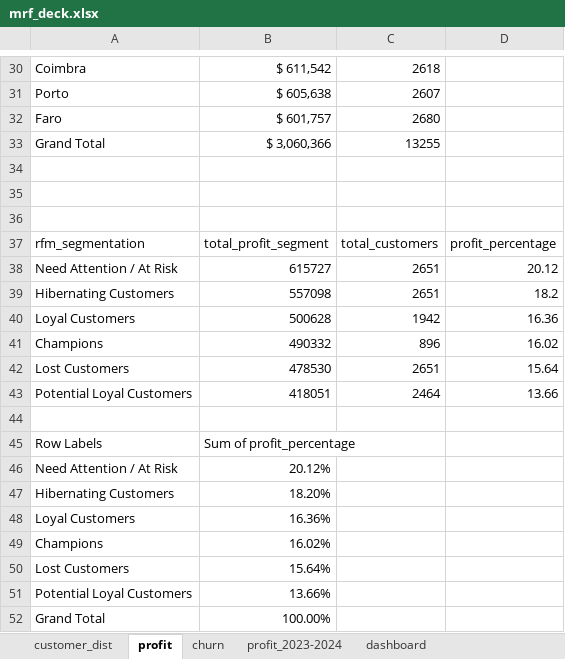
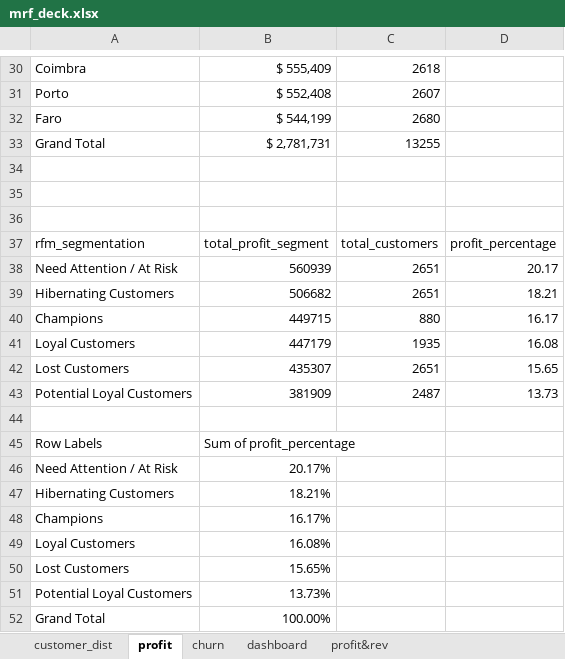
Before and after one commit to TachooDa/Customer-Segmentation-Analysis, an Excel workbook: dataset/mrf_deck.xlsx, sheet profit, drawn as a sheet; only a part is shown, gaps mark what is left out; values as stored, in another font and other column widths than the file's, no borders; charts and pictures and table styles not drawn; removed rows and columns are numbered as before the commit, all else as after; the diff covers the shown part only; the diff names each change by its address in the sheet, - before the commit and + after, or states it on an @@ line.

```diff
--- a/dataset/mrf_deck.xlsx (sheet profit)
+++ b/dataset/mrf_deck.xlsx (sheet profit)
-sheet tab: profit_2023-2024
+sheet tab: profit&rev
-B30: $ 611,542
+B30: $ 555,409
-B31: $ 605,638
+B31: $ 552,408
-B32: $ 601,757
+B32: $ 544,199
-B33: $ 3,060,366
+B33: $ 2,781,731
-B38: 615727
+B38: 560939
-D38: 20.12
+D38: 20.17
-B39: 557098
+B39: 506682
-D39: 18.2
+D39: 18.21
-row 40: Loyal Customers | 500628 | 1942 | 16.36
-row 41: Champions | 490332 | 896 | 16.02
+row 40: Champions | 449715 | 880 | 16.17
+row 41: Loyal Customers | 447179 | 1935 | 16.08
-B42: 478530
+B42: 435307
-D42: 15.64
+D42: 15.65
-row 43: Potential Loyal Customers | 418051 | 2464 | 13.66
+row 43: Potential Loyal Customers | 381909 | 2487 | 13.73
-B46: 20.12%
+B46: 20.17%
-B47: 18.20%
+B47: 18.21%
-row 48: Loyal Customers | 16.36%
-B48: 16.02%
+B48: 16.17%
+row 49: Loyal Customers | 16.08%
-B50: 15.64%
+B50: 15.65%
-B51: 13.66%
+B51: 13.73%
```
Also changed, not shown: 2 added rows, 2 removed rows and 21 edited cells elsewhere in this sheet, sheet customer_dist, charts or pictures.
